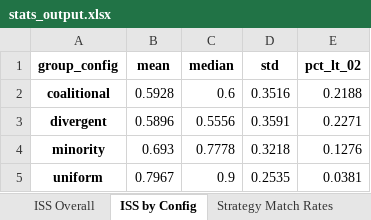
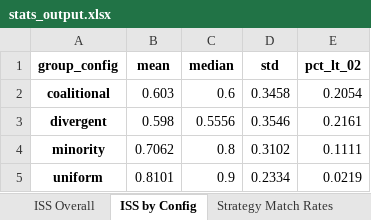
Before and after one commit to stefaniparvina/conversational-group-rec-eval, an Excel workbook: data/results/stats_output.xlsx, sheet ISS by Config, drawn as a sheet; values as stored, in another font and other column widths than the file's, no borders; the diff names each change by its address in the sheet, - before the commit and + after, or states it on an @@ line.

```diff
--- a/data/results/stats_output.xlsx (sheet ISS by Config)
+++ b/data/results/stats_output.xlsx (sheet ISS by Config)
-B2 (mean): 0.5928
+B2 (mean): 0.603
-D2 (std): 0.3516
+D2 (std): 0.3458
-E2 (pct_lt_02): 0.2188
+E2 (pct_lt_02): 0.2054
-B3 (mean): 0.5896
+B3 (mean): 0.598
-D3 (std): 0.3591
+D3 (std): 0.3546
-E3 (pct_lt_02): 0.2271
+E3 (pct_lt_02): 0.2161
-B4 (mean): 0.693
+B4 (mean): 0.7062
-C4 (median): 0.7778
+C4 (median): 0.8
-D4 (std): 0.3218
+D4 (std): 0.3102
-E4 (pct_lt_02): 0.1276
+E4 (pct_lt_02): 0.1111
-B5 (mean): 0.7967
+B5 (mean): 0.8101
-D5 (std): 0.2535
+D5 (std): 0.2334
-E5 (pct_lt_02): 0.0381
+E5 (pct_lt_02): 0.0219
```
Also changed, not shown: sheet Strategy Match Rates, sheet Outcome Quality by Config, sheet Outcome Quality by Size, sheet Consensus, sheet No-Strategy Match Rate, sheet ISS Overall, 1 more sheet, data/results/hypothesis_tests_output.xlsx, 3 other files.
